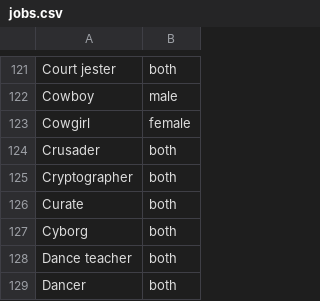
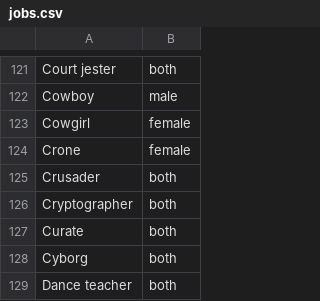
Before and after one commit to AIrjen/OneButtonPrompt, a CSV file: csvfiles/jobs.csv, drawn as a sheet; only a part is shown, gaps mark what is left out; the shorter side is filled out with more unchanged rows.

```diff
--- a/csvfiles/jobs.csv
+++ b/csvfiles/jobs.csv
@@ -123,2 +123,3 @@ Cowboy;male
 Cowgirl;female
+Crone;female
 Crusader;both
```
Also changed, not shown: csvfiles/antifluff.csv, csvfiles/concept_suffix.csv, 2 other files.
